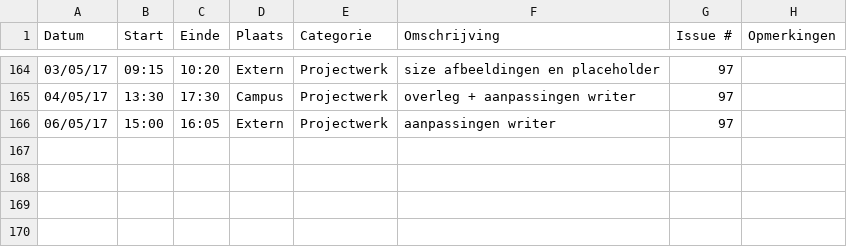
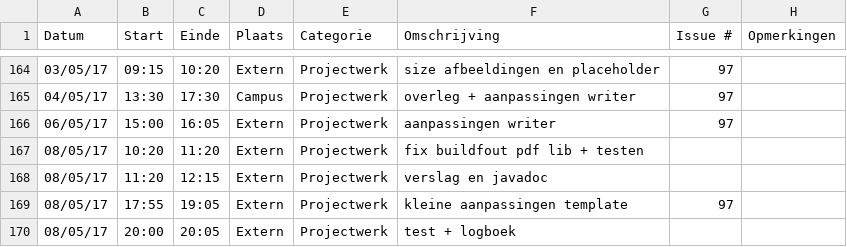
Before and after one commit to OpenWebslides/conversion-tool, a CSV file: Jonas-VandammeLogboek.csv, drawn as a sheet; only a part is shown, gaps mark what is left out.

Commit message:
Update Jonas-VandammeLogboek.csv

```diff
--- a/Jonas-VandammeLogboek.csv
+++ b/Jonas-VandammeLogboek.csv
@@ -166 +166,5 @@ Datum,Start,Einde,Plaats,Categorie,Omschrijving,Issue #,Opmerkingen
 06/05/17,15:00,16:05,Extern,Projectwerk,aanpassingen writer,97,
+08/05/17,10:20,11:20,Extern,Projectwerk,fix buildfout pdf lib + testen,,
+08/05/17,11:20,12:15,Extern,Projectwerk,verslag en javadoc,,
+08/05/17,17:55,19:05,Extern,Projectwerk,kleine aanpassingen template,97,
+08/05/17,20:00,20:05,Extern,Projectwerk,test + logboek,,
```
